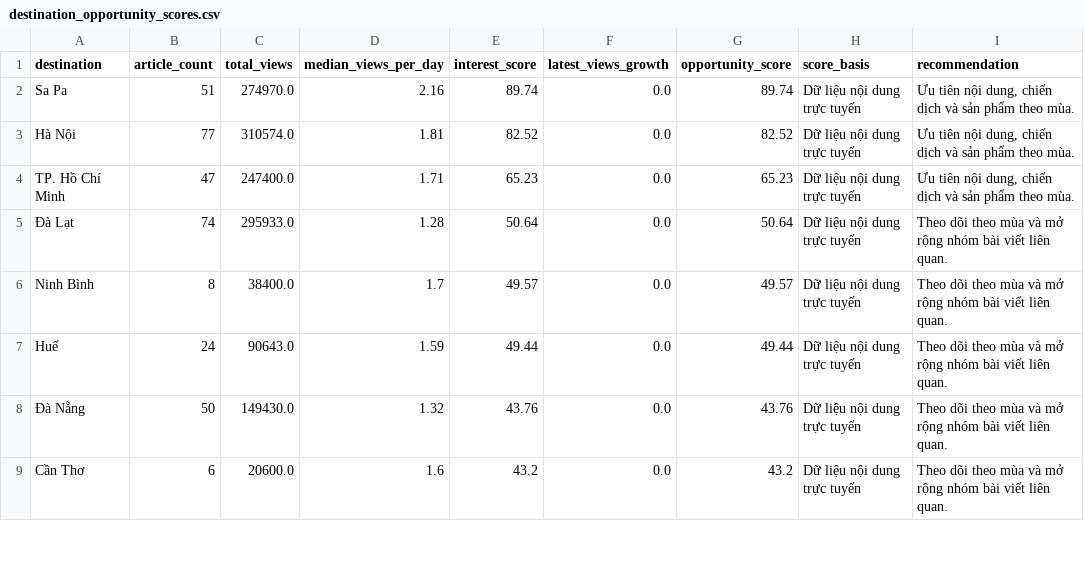
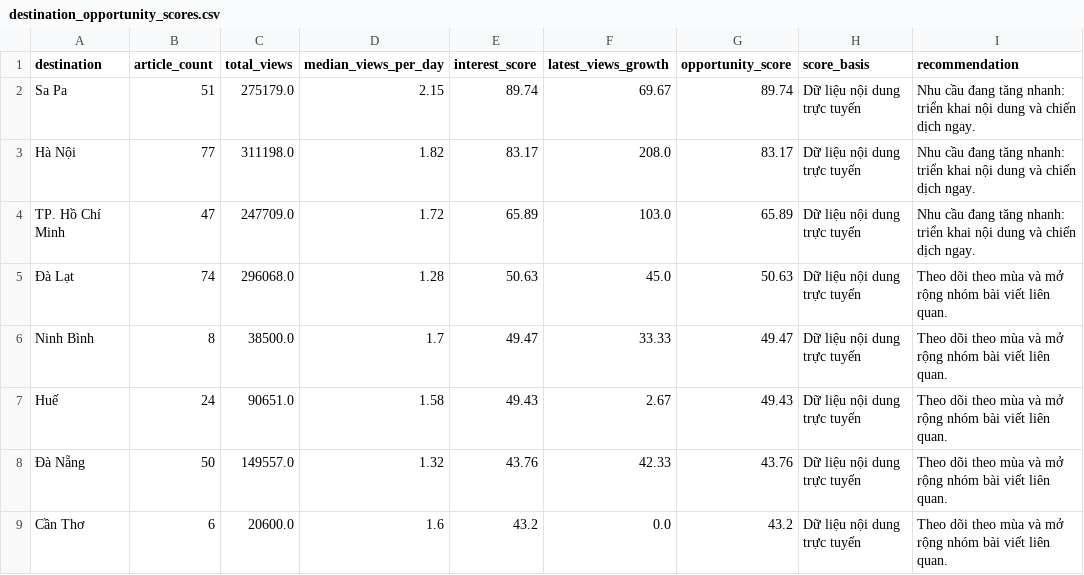
Before and after one commit to Icegozi/icegozi_travel_analysis, a CSV file: docs/data/destination_opportunity_scores.csv, drawn as a sheet; only a part is shown; the diff covers the shown part only.

```diff
--- a/docs/data/destination_opportunity_scores.csv
+++ b/docs/data/destination_opportunity_scores.csv
@@ -1,9 +1,9 @@
 destination,article_count,total_views,median_views_per_day,interest_score,latest_views_growth,opportunity_score,score_basis,recommendation
-Sa Pa,51,274970.0,2.16,89.74,0.0,89.74,Dữ liệu nội dung trực tuyến,"Ưu tiên nội dung, chiến dịch và sản phẩm theo mùa."
-Hà Nội,77,310574.0,1.81,82.52,0.0,82.52,Dữ liệu nội dung trực tuyến,"Ưu tiên nội dung, chiến dịch và sản phẩm theo mùa."
-TP. Hồ Chí Minh,47,247400.0,1.71,65.23,0.0,65.23,Dữ liệu nội dung trực tuyến,"Ưu tiên nội dung, chiến dịch và sản phẩm theo mùa."
-Đà Lạt,74,295933.0,1.28,50.64,0.0,50.64,Dữ liệu nội dung trực tuyến,Theo dõi theo mùa và mở rộng nhóm bài viết liên quan.
-Ninh Bình,8,38400.0,1.7,49.57,0.0,49.57,Dữ liệu nội dung trực tuyến,Theo dõi theo mùa và mở rộng nhóm bài viết liên quan.
-Huế,24,90643.0,1.59,49.44,0.0,49.44,Dữ liệu nội dung trực tuyến,Theo dõi theo mùa và mở rộng nhóm bài viết liên quan.
-Đà Nẵng,50,149430.0,1.32,43.76,0.0,43.76,Dữ liệu nội dung trực tuyến,Theo dõi theo mùa và mở rộng nhóm bài viết liên quan.
+Sa Pa,51,275179.0,2.15,89.74,69.67,89.74,Dữ liệu nội dung trực tuyến,Nhu cầu đang tăng nhanh: triển khai nội dung và chiến dịch ngay.
+Hà Nội,77,311198.0,1.82,83.17,208.0,83.17,Dữ liệu nội dung trực tuyến,Nhu cầu đang tăng nhanh: triển khai nội dung và chiến dịch ngay.
+TP. Hồ Chí Minh,47,247709.0,1.72,65.89,103.0,65.89,Dữ liệu nội dung trực tuyến,Nhu cầu đang tăng nhanh: triển khai nội dung và chiến dịch ngay.
+Đà Lạt,74,296068.0,1.28,50.63,45.0,50.63,Dữ liệu nội dung trực tuyến,Theo dõi theo mùa và mở rộng nhóm bài viết liên quan.
+Ninh Bình,8,38500.0,1.7,49.47,33.33,49.47,Dữ liệu nội dung trực tuyến,Theo dõi theo mùa và mở rộng nhóm bài viết liên quan.
+Huế,24,90651.0,1.58,49.43,2.67,49.43,Dữ liệu nội dung trực tuyến,Theo dõi theo mùa và mở rộng nhóm bài viết liên quan.
+Đà Nẵng,50,149557.0,1.32,43.76,42.33,43.76,Dữ liệu nội dung trực tuyến,Theo dõi theo mùa và mở rộng nhóm bài viết liên quan.
 Cần Thơ,6,20600.0,1.6,43.2,0.0,43.2,Dữ liệu nội dung trực tuyến,Theo dõi theo mùa và mở rộng nhóm bài viết liên quan.
```
Also changed, not shown: 26 edited cells elsewhere in this file, data/VNTRIP/monthly_article_stats.csv, docs/data/destination_season_stats.csv, 6 other files.
